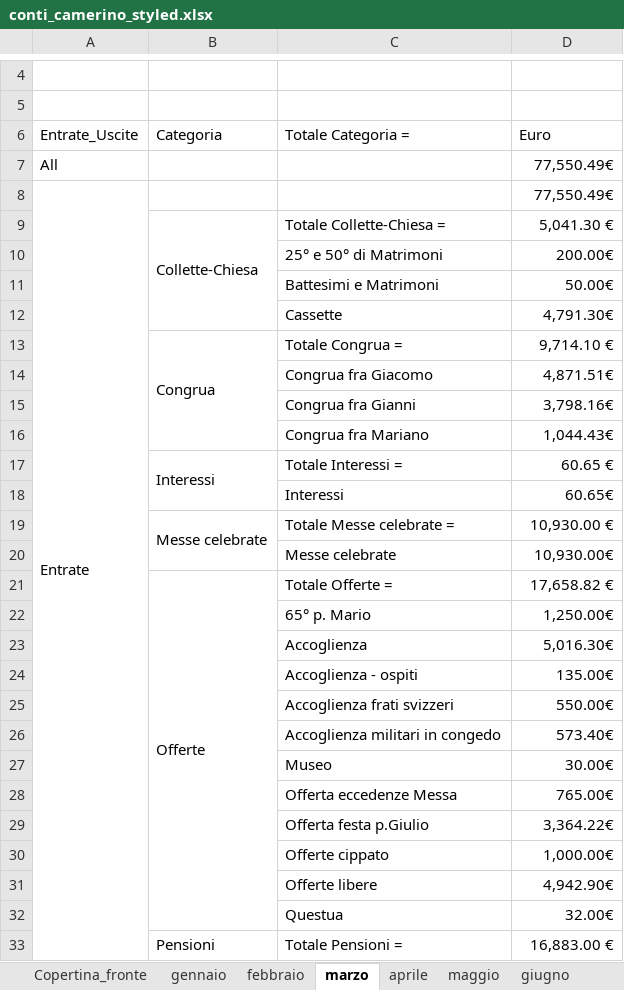
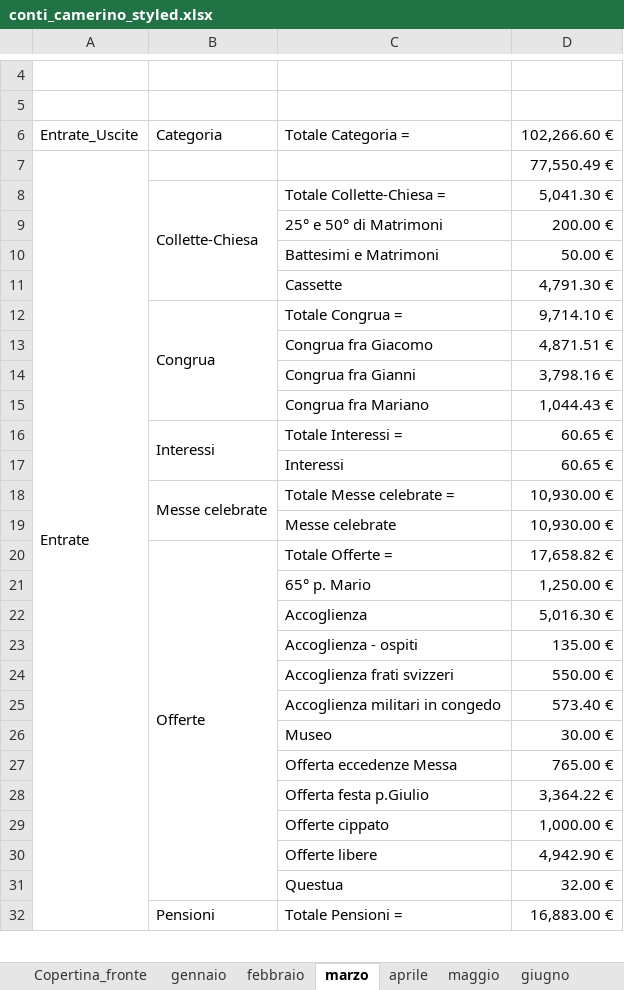
Before and after one commit to fragiaco/python_CONTI_01, an Excel workbook: conti_camerino_styled.xlsx, sheet marzo, drawn as a sheet; only a part is shown, gaps mark what is left out; values as stored, in another font and other column widths than the file's, no cell formats; removed rows and columns are numbered as before the commit, all else as after; the diff covers the shown part only; the diff names each change by its address in the sheet, - before the commit and + after, or states it on an @@ line.

```diff
--- a/conti_camerino_styled.xlsx (sheet marzo)
+++ b/conti_camerino_styled.xlsx (sheet marzo)
-D6: Euro
+D6: 102,266.60 €
-row 7: All |  |  | 77,550.49€
-D7: 77,550.49€
+D7: 77,550.49 €
-D9: 200.00€
+D9: 200.00 €
-D10: 50.00€
+D10: 50.00 €
-D11: 4,791.30€
+D11: 4,791.30 €
-D13: 4,871.51€
+D13: 4,871.51 €
-D14: 3,798.16€
+D14: 3,798.16 €
-D15: 1,044.43€
+D15: 1,044.43 €
-D17: 60.65€
+D17: 60.65 €
-D19: 10,930.00€
+D19: 10,930.00 €
-D21: 1,250.00€
+D21: 1,250.00 €
-D22: 5,016.30€
+D22: 5,016.30 €
-D23: 135.00€
+D23: 135.00 €
-D24: 550.00€
+D24: 550.00 €
-D25: 573.40€
+D25: 573.40 €
-D26: 30.00€
+D26: 30.00 €
-D27: 765.00€
+D27: 765.00 €
-D28: 3,364.22€
+D28: 3,364.22 €
-D29: 1,000.00€
+D29: 1,000.00 €
-D30: 4,942.90€
+D30: 4,942.90 €
-D31: 32.00€
+D31: 32.00 €
```
Also changed, not shown: 1 removed row and 132 edited cells elsewhere in this sheet, sheet gennaio, sheet aprile, sheet maggio, sheet novembre, sheet giugno, sheet agosto, 6 more sheets, cell formats, charts or pictures, 1 other file.
